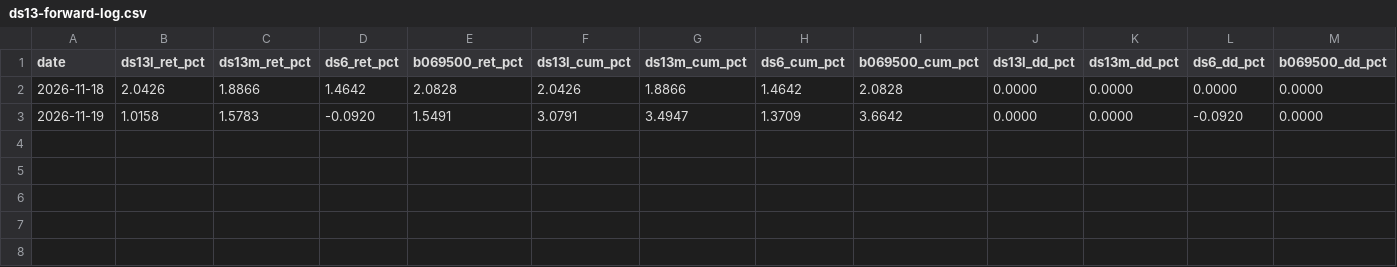
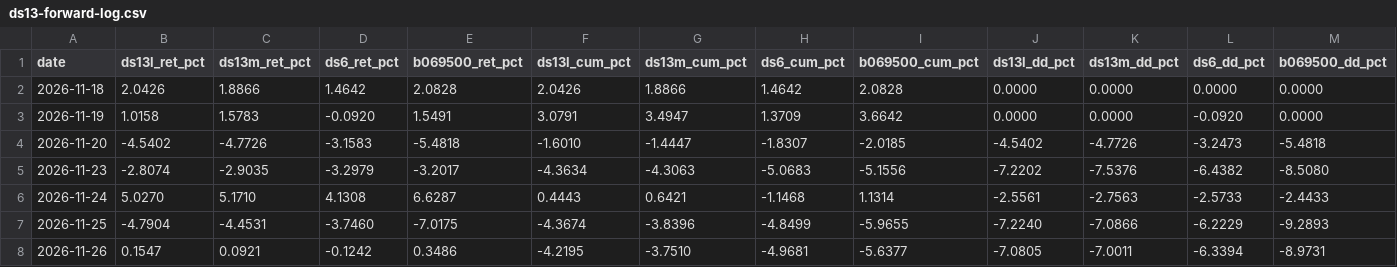
Before and after one commit to JangNode/stockfolio, a CSV file: docs/research/ds13-forward-log.csv, drawn as a sheet; only a part is shown; rows hold the shown columns only; the diff names each change by its address in the sheet, - before the commit and + after, or states it on an @@ line.

```diff
--- a/docs/research/ds13-forward-log.csv
+++ b/docs/research/ds13-forward-log.csv
+row 4: 2026-11-20 | -4.5402 | -4.7726 | -3.1583 | -5.4818 | -1.6010 | -1.4447 | -1.8307 | -2.0185 | -4.5402 | -4.7726 | -3.2473 | -5.4818
+row 5: 2026-11-23 | -2.8074 | -2.9035 | -3.2979 | -3.2017 | -4.3634 | -4.3063 | -5.0683 | -5.1556 | -7.2202 | -7.5376 | -6.4382 | -8.5080
+row 6: 2026-11-24 | 5.0270 | 5.1710 | 4.1308 | 6.6287 | 0.4443 | 0.6421 | -1.1468 | 1.1314 | -2.5561 | -2.7563 | -2.5733 | -2.4433
+row 7: 2026-11-25 | -4.7904 | -4.4531 | -3.7460 | -7.0175 | -4.3674 | -3.8396 | -4.8499 | -5.9655 | -7.2240 | -7.0866 | -6.2229 | -9.2893
+row 8: 2026-11-26 | 0.1547 | 0.0921 | -0.1242 | 0.3486 | -4.2195 | -3.7510 | -4.9681 | -5.6377 | -7.0805 | -7.0011 | -6.3394 | -8.9731
```
Also changed, not shown: docs/research/ds13-forward-dq.csv, docs/research/ds6-forward-log.csv, 6 other files.
